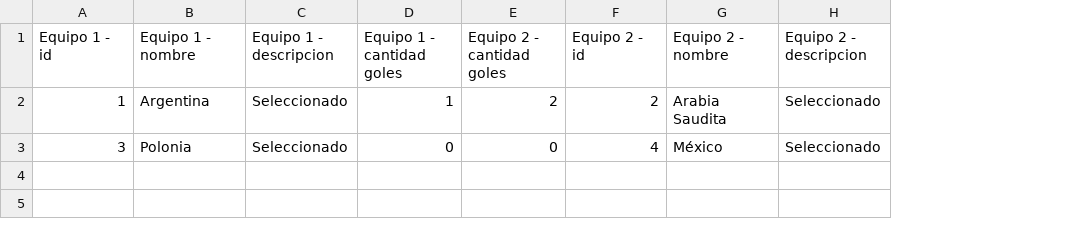
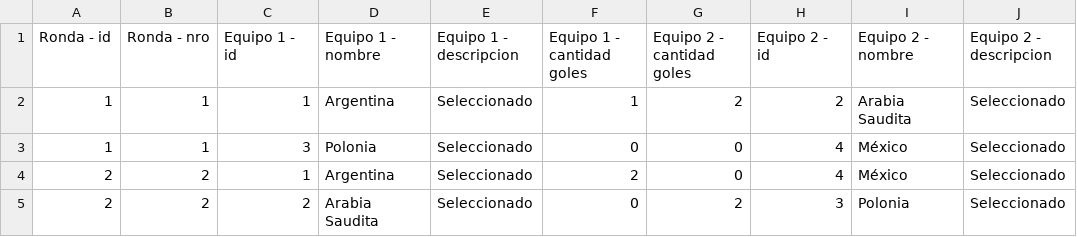
Before and after one commit to danielro999/prueba-maven-csv, a CSV file: resultados.csv, drawn as a sheet; the diff names each change by its address in the sheet, - before the commit and + after, or states it on an @@ line.

Commit message:
nuevo resultado csv, agregado las rondas a datos resultados

```diff
--- a/resultados.csv
+++ b/resultados.csv
+column A (Ronda - id), rows 2-3: 1 | 1
+column B (Ronda - nro), rows 2-3: 1 | 1
+row 4: 2 | 2 | 1 | Argentina | Seleccionado | 2 | 0 | 4 | México | Seleccionado
+row 5: 2 | 2 | 2 | Arabia Saudita | Seleccionado | 0 | 2 | 3 | Polonia | Seleccionado
```
Also changed, not shown: 2 other files.
